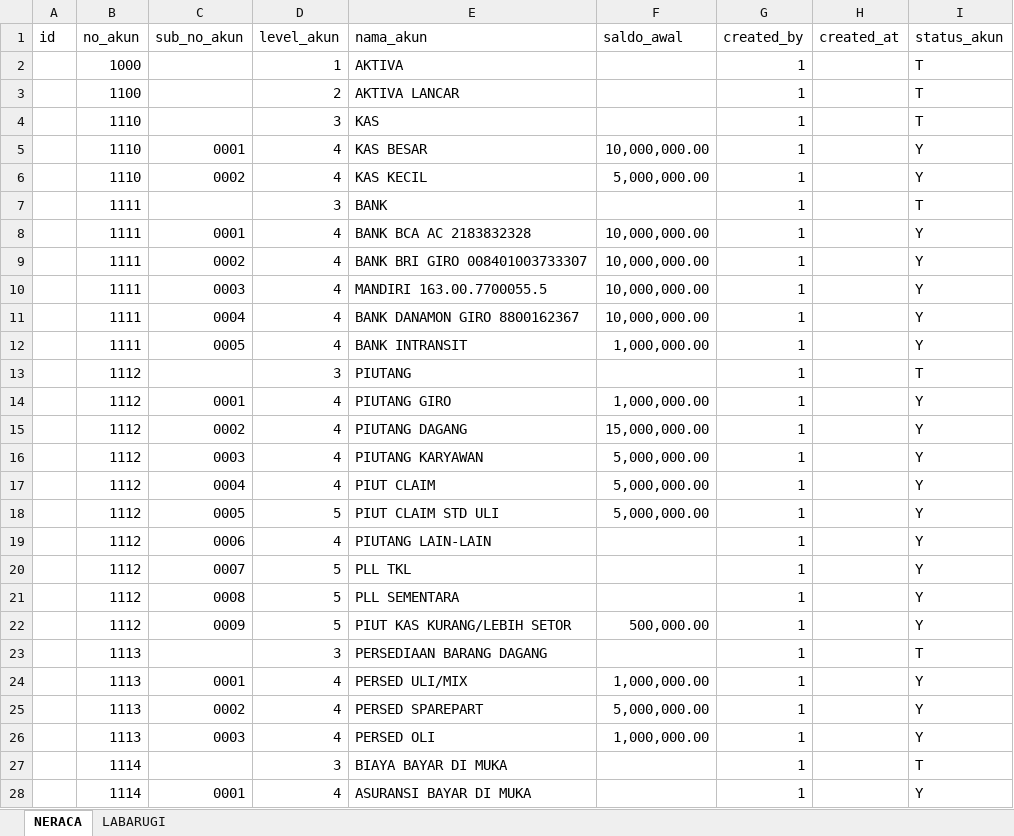
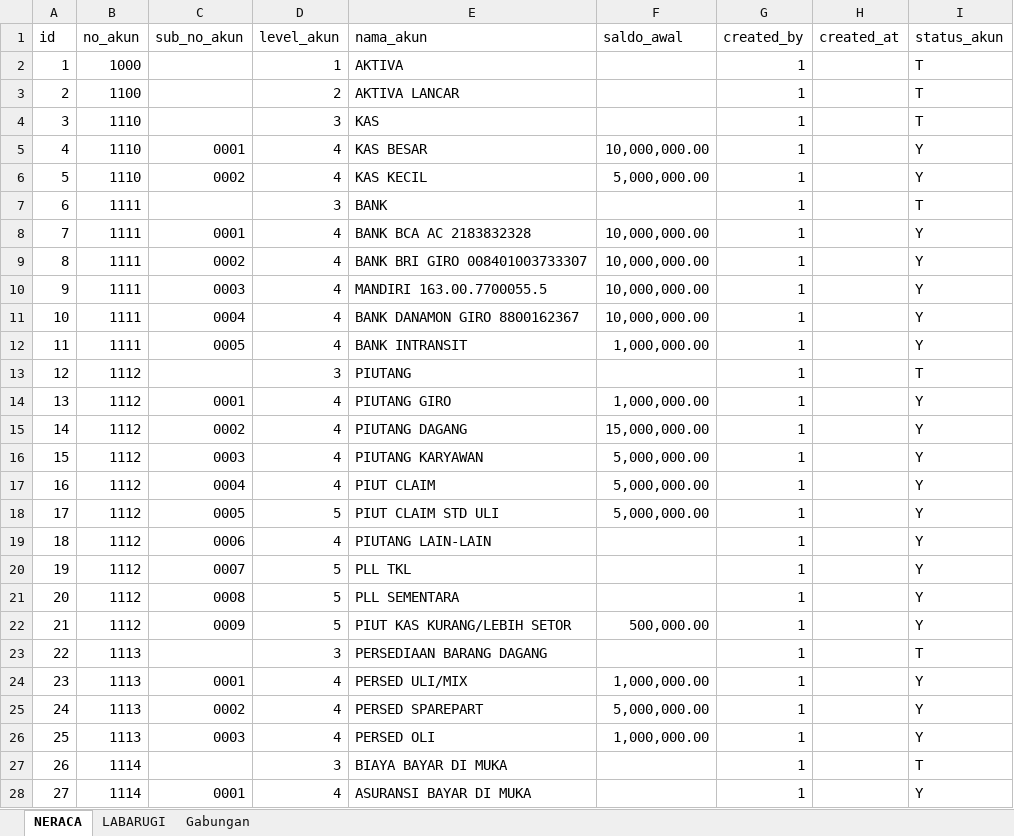
Before and after one commit to inotechno/bukuzilla, an Excel workbook: DAFTAR_AKUN.xlsx, sheet NERACA, drawn as a sheet; only a part is shown; values as stored, in another font and other column widths than the file's, no borders; the diff covers the shown part only; the diff names each change by its address in the sheet, - before the commit and + after, or states it on an @@ line.

```diff
--- a/DAFTAR_AKUN.xlsx (sheet NERACA)
+++ b/DAFTAR_AKUN.xlsx (sheet NERACA)
+sheet tab: Gabungan
-A2 (id): (empty)
+A2 (id): 1
-A3 (id): (empty)
+A3 (id): 2
-A4 (id): (empty)
+A4 (id): 3
-A5 (id): (empty)
+A5 (id): 4
-A6 (id): (empty)
+A6 (id): 5
-A7 (id): (empty)
+A7 (id): 6
-A8 (id): (empty)
+A8 (id): 7
-A9 (id): (empty)
+A9 (id): 8
-A10 (id): (empty)
+A10 (id): 9
-A11 (id): (empty)
+A11 (id): 10
-A12 (id): (empty)
+A12 (id): 11
-A13 (id): (empty)
+A13 (id): 12
-A14 (id): (empty)
+A14 (id): 13
-A15 (id): (empty)
+A15 (id): 14
-A16 (id): (empty)
+A16 (id): 15
-A17 (id): (empty)
+A17 (id): 16
-A18 (id): (empty)
+A18 (id): 17
-A19 (id): (empty)
+A19 (id): 18
-A20 (id): (empty)
+A20 (id): 19
-A21 (id): (empty)
+A21 (id): 20
-A22 (id): (empty)
+A22 (id): 21
-A23 (id): (empty)
+A23 (id): 22
-A24 (id): (empty)
+A24 (id): 23
-A25 (id): (empty)
+A25 (id): 24
-A26 (id): (empty)
+A26 (id): 25
-A27 (id): (empty)
+A27 (id): 26
-A28 (id): (empty)
+A28 (id): 27
```
Also changed, not shown: 15 edited cells elsewhere in this sheet, sheet LABARUGI, 6 other files.
